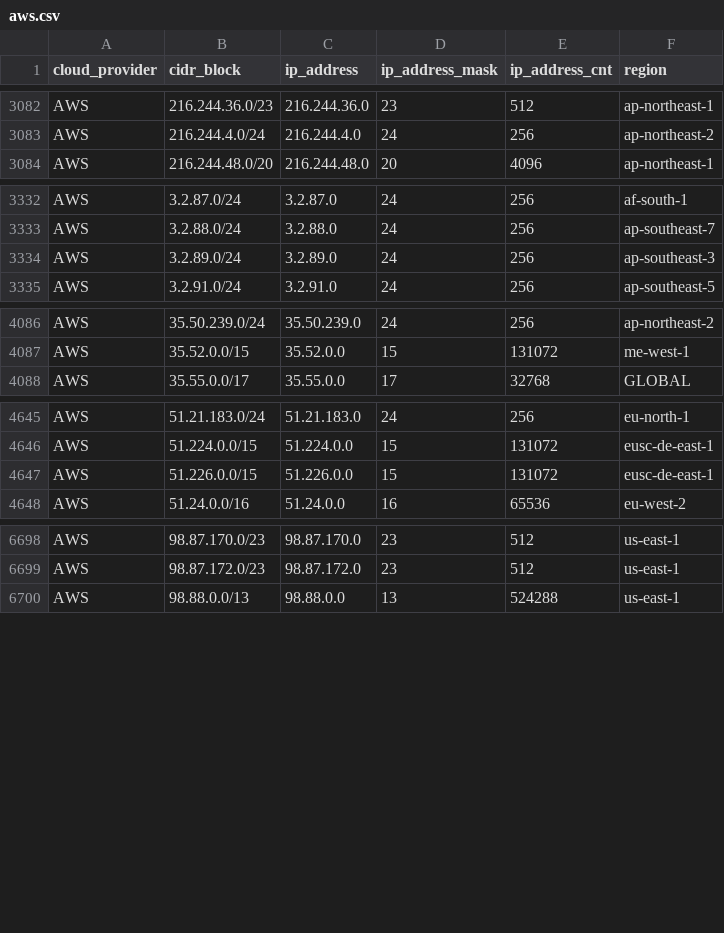
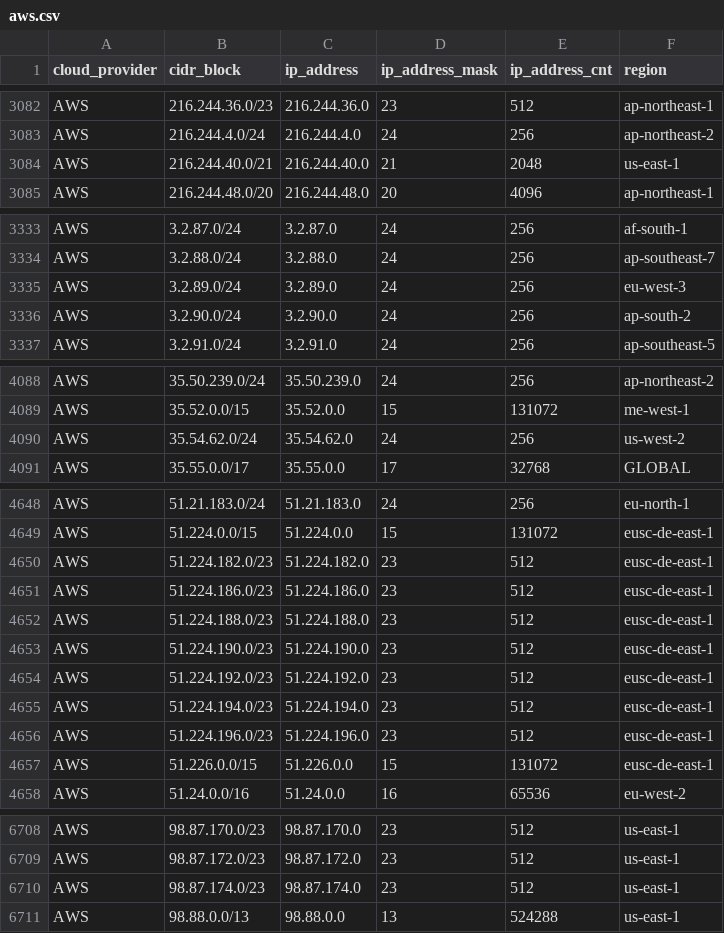
Before and after one commit to danilabs/public-cloud-provider-ip-ranges, a CSV file: data/providers/aws.csv, drawn as a sheet; only a part is shown, gaps mark what is left out.

```diff
--- a/data/providers/aws.csv
+++ b/data/providers/aws.csv
@@ -3083,2 +3083,3 @@ AWS,216.244.36.0/23,216.244.36.0,23,512,ap-northeast-1
 AWS,216.244.4.0/24,216.244.4.0,24,256,ap-northeast-2
+AWS,216.244.40.0/21,216.244.40.0,21,2048,us-east-1
 AWS,216.244.48.0/20,216.244.48.0,20,4096,ap-northeast-1
@@ -3333,3 +3334,4 @@ AWS,3.2.87.0/24,3.2.87.0,24,256,af-south-1
 AWS,3.2.88.0/24,3.2.88.0,24,256,ap-southeast-7
-AWS,3.2.89.0/24,3.2.89.0,24,256,ap-southeast-3
+AWS,3.2.89.0/24,3.2.89.0,24,256,eu-west-3
+AWS,3.2.90.0/24,3.2.90.0,24,256,ap-south-2
 AWS,3.2.91.0/24,3.2.91.0,24,256,ap-southeast-5
@@ -4087,2 +4089,3 @@ AWS,35.50.239.0/24,35.50.239.0,24,256,ap-northeast-2
 AWS,35.52.0.0/15,35.52.0.0,15,131072,me-west-1
+AWS,35.54.62.0/24,35.54.62.0,24,256,us-west-2
 AWS,35.55.0.0/17,35.55.0.0,17,32768,GLOBAL
@@ -4646,2 +4649,9 @@ AWS,51.21.183.0/24,51.21.183.0,24,256,eu-north-1
 AWS,51.224.0.0/15,51.224.0.0,15,131072,eusc-de-east-1
+AWS,51.224.182.0/23,51.224.182.0,23,512,eusc-de-east-1
+AWS,51.224.186.0/23,51.224.186.0,23,512,eusc-de-east-1
+AWS,51.224.188.0/23,51.224.188.0,23,512,eusc-de-east-1
+AWS,51.224.190.0/23,51.224.190.0,23,512,eusc-de-east-1
+AWS,51.224.192.0/23,51.224.192.0,23,512,eusc-de-east-1
+AWS,51.224.194.0/23,51.224.194.0,23,512,eusc-de-east-1
+AWS,51.224.196.0/23,51.224.196.0,23,512,eusc-de-east-1
 AWS,51.226.0.0/15,51.226.0.0,15,131072,eusc-de-east-1
@@ -6699,2 +6709,3 @@ AWS,98.87.170.0/23,98.87.170.0,23,512,us-east-1
 AWS,98.87.172.0/23,98.87.172.0,23,512,us-east-1
+AWS,98.87.174.0/23,98.87.174.0,23,512,us-east-1
 AWS,98.88.0.0/13,98.88.0.0,13,524288,us-east-1
```
Also changed, not shown: 16 other files.
